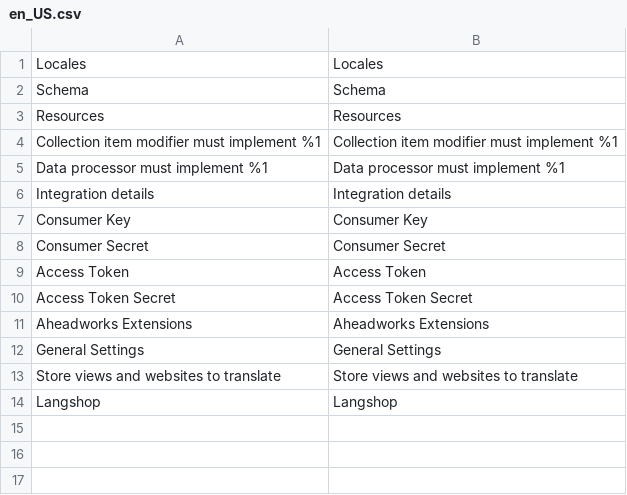
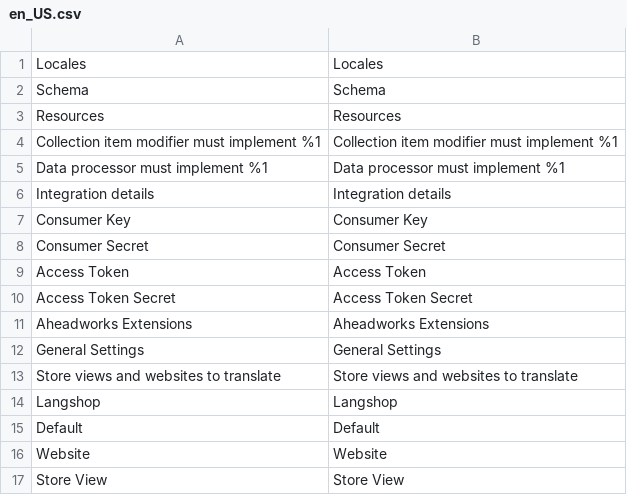
Before and after one commit to aheadWorks/module-langshop, a CSV file: i18n/en_US.csv, drawn as a sheet.

Commit message:
LSM2-26 Store config: locale mapping select Pt.2. Locale scope type source model

```diff
--- a/i18n/en_US.csv
+++ b/i18n/en_US.csv
@@ -14 +14,4 @@
 "Langshop","Langshop"
+"Default","Default"
+"Website","Website"
+"Store View","Store View"
```
Also changed, not shown: 3 other files.
